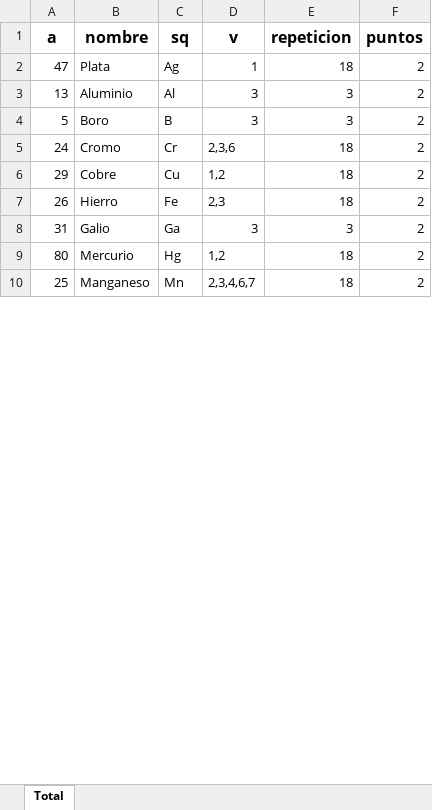
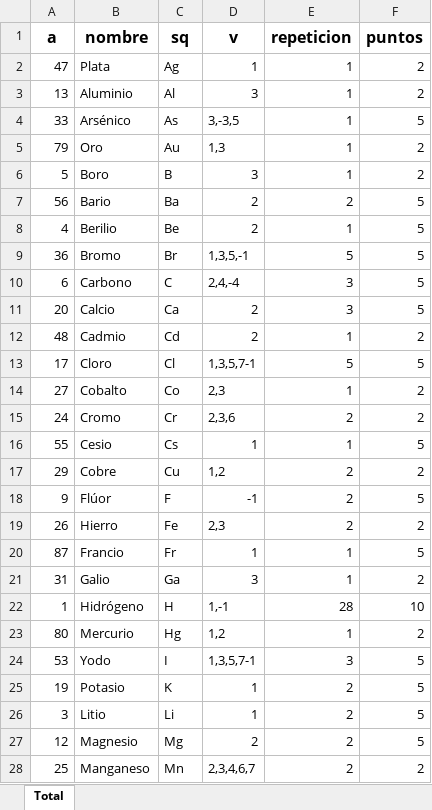
Before and after one commit to JavierRibaldelRio/Formulacion, an Excel workbook: Hojas de Cálculo/elementos.xlsx, sheet Total, drawn as a sheet; only a part is shown; values as stored, in another font and other column widths than the file's, no borders; charts and pictures not drawn; addresses are those after the commit; the diff covers the shown part only; the diff names each change by its address in the sheet, - before the commit and + after, or states it on an @@ line.

Commit message:
He modificado la hoja de cálculo porque estab mal. También he hecho una función que me crea una matriz con una casilla por cada repetición de cada elemento.

```diff
--- a/Hojas de Cálculo/elementos.xlsx (sheet Total)
+++ b/Hojas de Cálculo/elementos.xlsx (sheet Total)
-E2 (repeticion): 18
+E2 (repeticion): 1
-E3 (repeticion): 3
+E3 (repeticion): 1
+row 4: 33 | Arsénico | As | 3,-3,5 | 1 | 5
+row 5: 79 | Oro | Au | 1,3 | 1 | 2
-E6 (repeticion): 3
+E6 (repeticion): 1
+row 7: 56 | Bario | Ba | 2 | 2 | 5
+row 8: 4 | Berilio | Be | 2 | 1 | 5
+row 9: 36 | Bromo | Br | 1,3,5,-1 | 5 | 5
+row 10: 6 | Carbono | C | 2,4,-4 | 3 | 5
+row 11: 20 | Calcio | Ca | 2 | 3 | 5
+row 12: 48 | Cadmio | Cd | 2 | 1 | 2
+row 13: 17 | Cloro | Cl | 1,3,5,7-1 | 5 | 5
+row 14: 27 | Cobalto | Co | 2,3 | 1 | 2
-E15 (repeticion): 18
+E15 (repeticion): 2
+row 16: 55 | Cesio | Cs | 1 | 1 | 5
-E17 (repeticion): 18
+E17 (repeticion): 2
+row 18: 9 | Flúor | F | -1 | 2 | 5
-E19 (repeticion): 18
+E19 (repeticion): 2
+row 20: 87 | Francio | Fr | 1 | 1 | 5
-E21 (repeticion): 3
+E21 (repeticion): 1
@@ row 40 moved to row 22: 1 @@
-E23 (repeticion): 18
+E23 (repeticion): 1
+row 24: 53 | Yodo | I | 1,3,5,7-1 | 3 | 5
+row 25: 19 | Potasio | K | 1 | 2 | 5
+row 26: 3 | Litio | Li | 1 | 2 | 5
+row 27: 12 | Magnesio | Mg | 2 | 2 | 5
-E28 (repeticion): 18
+E28 (repeticion): 2
```
Also changed, not shown: 9 added rows, 26 removed rows, 1 moved row and 6 edited cells elsewhere in this sheet, 8 other files.
